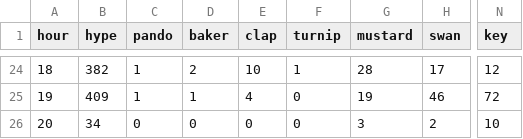
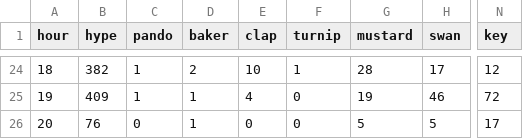
Before and after one commit to hugovk/hypes-per-hour, a CSV file: data/output.csv, drawn as a sheet; only a part is shown, gaps mark what is left out; the diff names each change by its address in the sheet, - before the commit and + after, or states it on an @@ line.

Commit message:
Automatic hypes update!

```diff
--- a/data/output.csv
+++ b/data/output.csv
-B26 (hype): 34
+B26 (hype): 76
-D26 (baker): 0
+D26 (baker): 1
-G26 (mustard): 3
+G26 (mustard): 5
-H26 (swan): 2
+H26 (swan): 5
-N26 (key): 10
+N26 (key): 17
```
Also changed, not shown: data/output.tsv, 1 other file.
